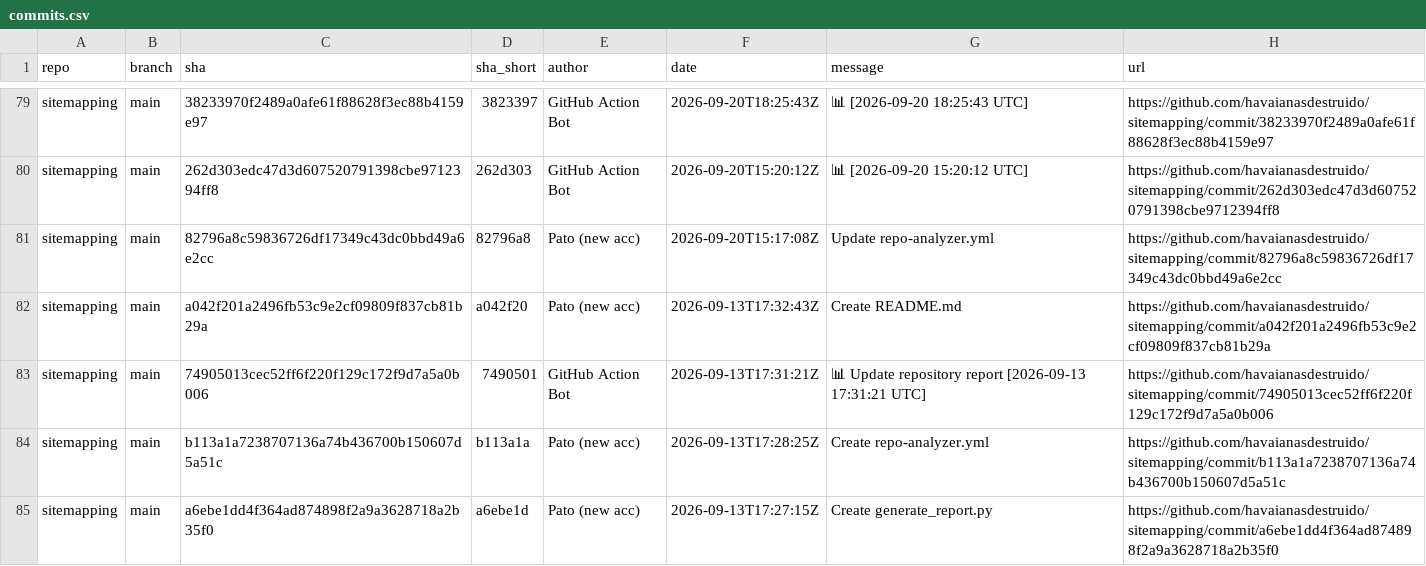
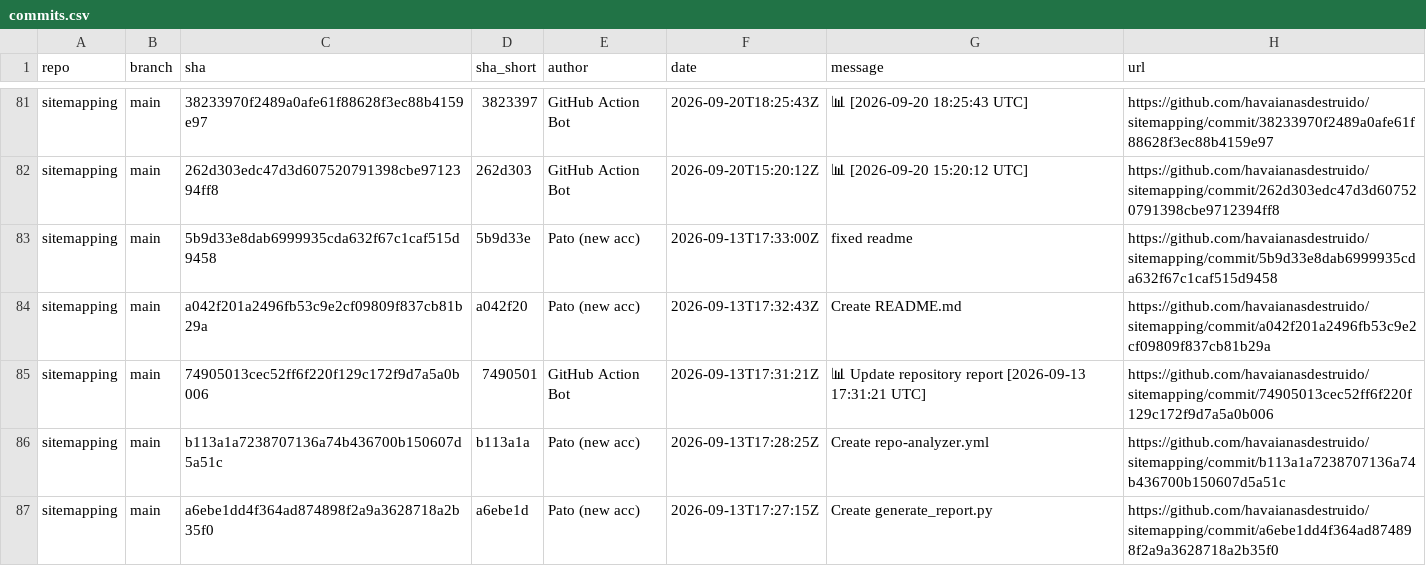
Before and after one commit to havaianasdestruido/sitemapping, a CSV file: reports/commits.csv, drawn as a sheet; only a part is shown, gaps mark what is left out; the diff covers the shown part only.

```diff
--- a/reports/commits.csv
+++ b/reports/commits.csv
@@ -80,3 +82,3 @@ sitemapping,main,38233970f2489a0afe61f88628f3ec88b4159e97,3823397,GitHub Action
 sitemapping,main,262d303edc47d3d607520791398cbe9712394ff8,262d303,GitHub Action Bot,2026-09-20T15:20:12Z,📊 [2026-09-20 15:20:12 UTC],https://github.com/havaianasdestruido/sitemapping/commit/262d303edc47d3d607520791398cbe9712394ff8
-sitemapping,main,82796a8c59836726df17349c43dc0bbd49a6e2cc,82796a8,Pato (new acc),2026-09-20T15:17:08Z,Update repo-analyzer.yml,https://github.com/havaianasdestruido/sitemapping/commit/82796a8c59836726df17349c43dc0bbd49a6e2cc
+sitemapping,main,5b9d33e8dab6999935cda632f67c1caf515d9458,5b9d33e,Pato (new acc),2026-09-13T17:33:00Z,fixed readme,https://github.com/havaianasdestruido/sitemapping/commit/5b9d33e8dab6999935cda632f67c1caf515d9458
 sitemapping,main,a042f201a2496fb53c9e2cf09809f837cb81b29a,a042f20,Pato (new acc),2026-09-13T17:32:43Z,Create README.md,https://github.com/havaianasdestruido/sitemapping/commit/a042f201a2496fb53c9e2cf09809f837cb81b29a
```
Also changed, not shown: 9 added rows and 2 removed rows elsewhere in this file, reports/branches.csv, reports/contributors.csv, 16 other files.
